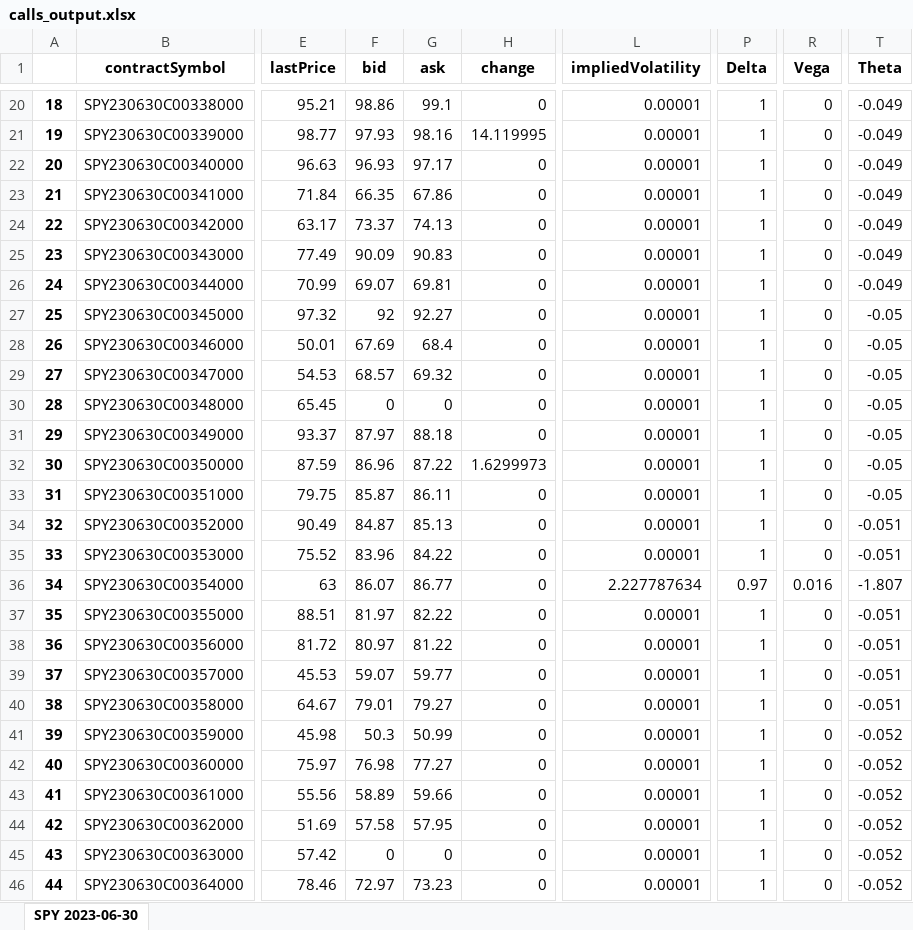
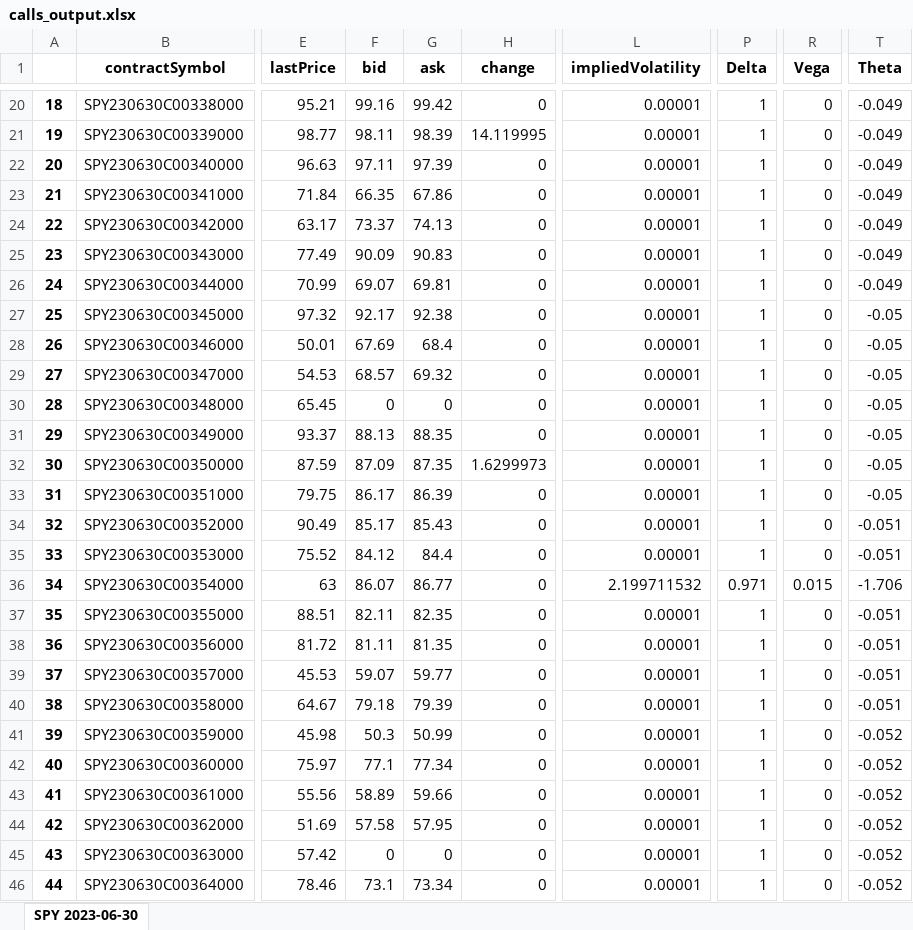
Before and after one commit to M3rcy-olu/Hedge-Fund-Behavior-Analysis, an Excel workbook: calls_output.xlsx, sheet SPY 2023-06-30, drawn as a sheet; only a part is shown, gaps mark what is left out; values as stored, in another font and other column widths than the file's, no borders; the diff covers the shown part only; the diff names each change by its address in the sheet, - before the commit and + after, or states it on an @@ line.

```diff
--- a/calls_output.xlsx (sheet SPY 2023-06-30)
+++ b/calls_output.xlsx (sheet SPY 2023-06-30)
-F20 (bid): 98.86
+F20 (bid): 99.16
-G20 (ask): 99.1
+G20 (ask): 99.42
-F21 (bid): 97.93
+F21 (bid): 98.11
-G21 (ask): 98.16
+G21 (ask): 98.39
-F22 (bid): 96.93
+F22 (bid): 97.11
-G22 (ask): 97.17
+G22 (ask): 97.39
-F27 (bid): 92
+F27 (bid): 92.17
-G27 (ask): 92.27
+G27 (ask): 92.38
-F31 (bid): 87.97
+F31 (bid): 88.13
-G31 (ask): 88.18
+G31 (ask): 88.35
-F32 (bid): 86.96
+F32 (bid): 87.09
-G32 (ask): 87.22
+G32 (ask): 87.35
-F33 (bid): 85.87
+F33 (bid): 86.17
-G33 (ask): 86.11
+G33 (ask): 86.39
-F34 (bid): 84.87
+F34 (bid): 85.17
-G34 (ask): 85.13
+G34 (ask): 85.43
-F35 (bid): 83.96
+F35 (bid): 84.12
-G35 (ask): 84.22
+G35 (ask): 84.4
-L36 (impliedVolatility): 2.227787634
+L36 (impliedVolatility): 2.199711532
-P36 (Delta): 0.97
+P36 (Delta): 0.971
-R36 (Vega): 0.016
+R36 (Vega): 0.015
-T36 (Theta): -1.807
+T36 (Theta): -1.706
-F37 (bid): 81.97
+F37 (bid): 82.11
-G37 (ask): 82.22
+G37 (ask): 82.35
-F38 (bid): 80.97
+F38 (bid): 81.11
-G38 (ask): 81.22
+G38 (ask): 81.35
-F40 (bid): 79.01
+F40 (bid): 79.18
-G40 (ask): 79.27
+G40 (ask): 79.39
-F42 (bid): 76.98
+F42 (bid): 77.1
-G42 (ask): 77.27
+G42 (ask): 77.34
-F46 (bid): 72.97
+F46 (bid): 73.1
-G46 (ask): 73.23
+G46 (ask): 73.34
```
Also changed, not shown: 346 edited cells elsewhere in this sheet, hpReturnData.xlsx, puts_output.xlsx, 1 other file.
